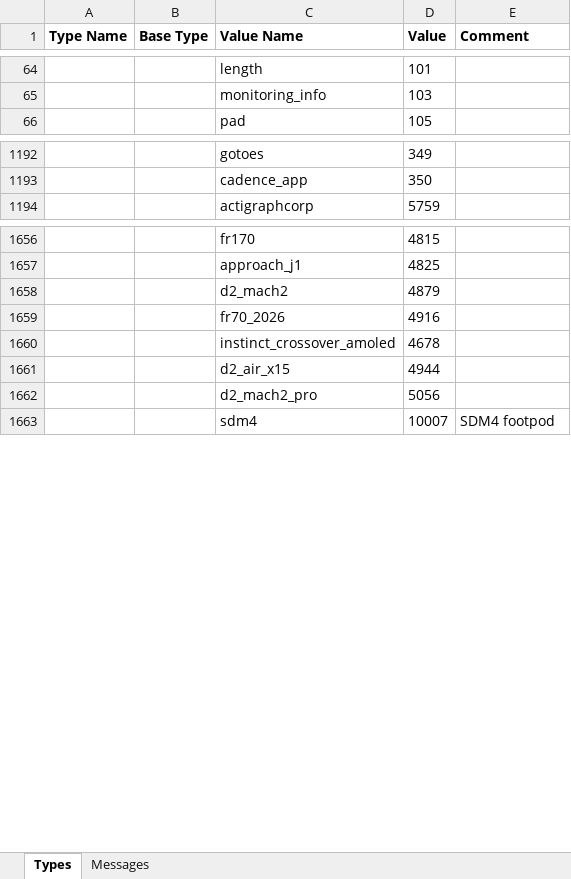
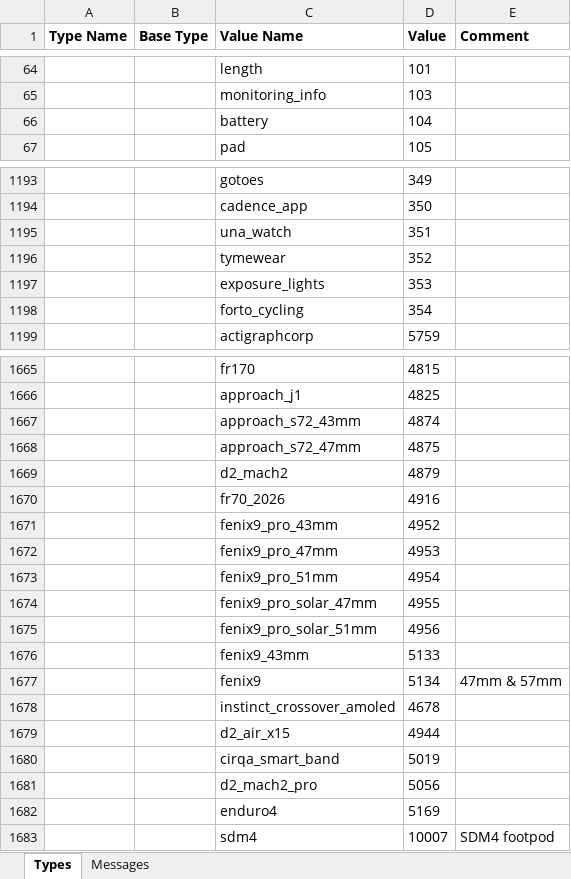
Before and after one commit to BionicCode/bionic-athlete, an Excel workbook: docs/reference/garmin-fit/Profile.xlsx, sheet Types, drawn as a sheet; only a part is shown, gaps mark what is left out; values as stored, in another font and other column widths than the file's, no borders; the diff covers the shown part only; the diff names each change by its address in the sheet, - before the commit and + after, or states it on an @@ line.

```diff
--- a/docs/reference/garmin-fit/Profile.xlsx (sheet Types)
+++ b/docs/reference/garmin-fit/Profile.xlsx (sheet Types)
+row 66:  |  | battery | 104
+row 1195:  |  | una_watch | 351
+row 1196:  |  | tymewear | 352
+row 1197:  |  | exposure_lights | 353
+row 1198:  |  | forto_cycling | 354
+row 1667:  |  | approach_s72_43mm | 4874
+row 1668:  |  | approach_s72_47mm | 4875
+row 1671:  |  | fenix9_pro_43mm | 4952
+row 1672:  |  | fenix9_pro_47mm | 4953
+row 1673:  |  | fenix9_pro_51mm | 4954
+row 1674:  |  | fenix9_pro_solar_47mm | 4955
+row 1675:  |  | fenix9_pro_solar_51mm | 4956
+row 1676:  |  | fenix9_43mm | 5133
+row 1677:  |  | fenix9 | 5134 | 47mm & 57mm
+row 1680:  |  | cirqa_smart_band | 5019
+row 1682:  |  | enduro4 | 5169
```
Also changed, not shown: 361 added rows and 1 edited cell elsewhere in this sheet, sheet Messages, 1 other file.
